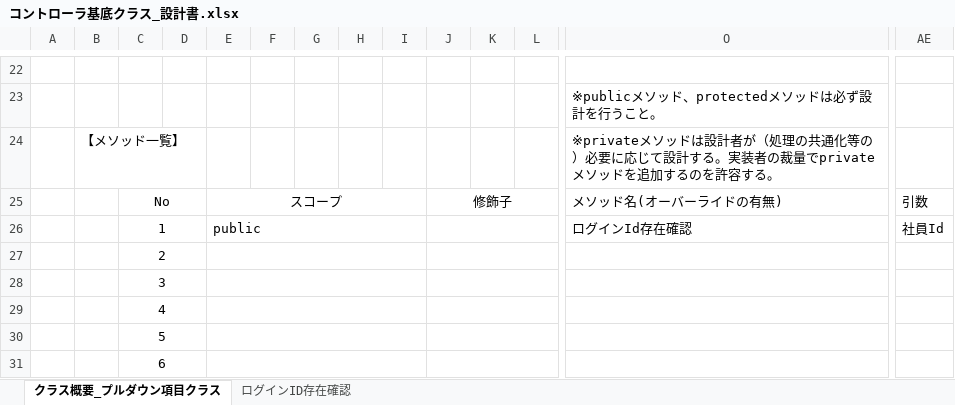
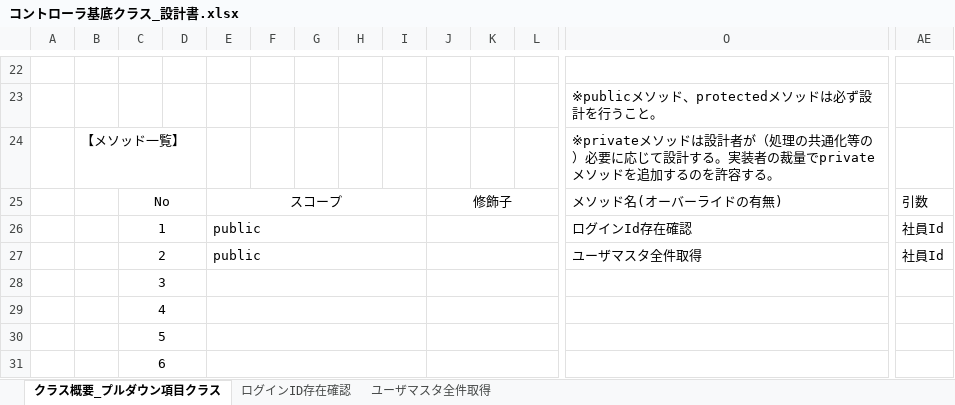
Before and after one commit to aug-ks/Internal-System-Development-2024, an Excel workbook: 交通費申請一覧機能/設計書/コントローラ基底クラス_設計書.xlsx, sheet クラス概要_プルダウン項目クラス, drawn as a sheet; only a part is shown, gaps mark what is left out; values as stored, in another font and other column widths than the file's, no borders; removed rows and columns are numbered as before the commit, all else as after; rows hold the shown columns only; the diff names each change by its address in the sheet, - before the commit and + after, or states it on an @@ line.

```diff
--- a/交通費申請一覧機能/設計書/コントローラ基底クラス_設計書.xlsx (sheet クラス概要_プルダウン項目クラス)
+++ b/交通費申請一覧機能/設計書/コントローラ基底クラス_設計書.xlsx (sheet クラス概要_プルダウン項目クラス)
+sheet tab: ユーザマスタ全件取得
-row 27:  |  | 2
+row 27:  |  | 2 |  | public |  |  |  |  |  |  |  | ユーザマスタ全件取得 | 社員Id
```
